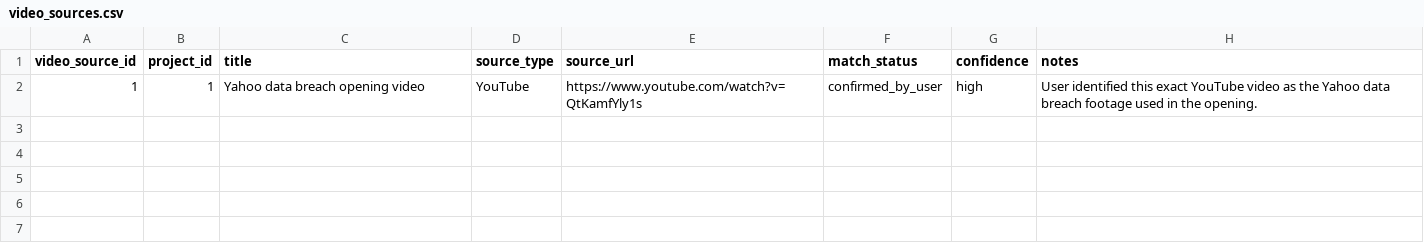
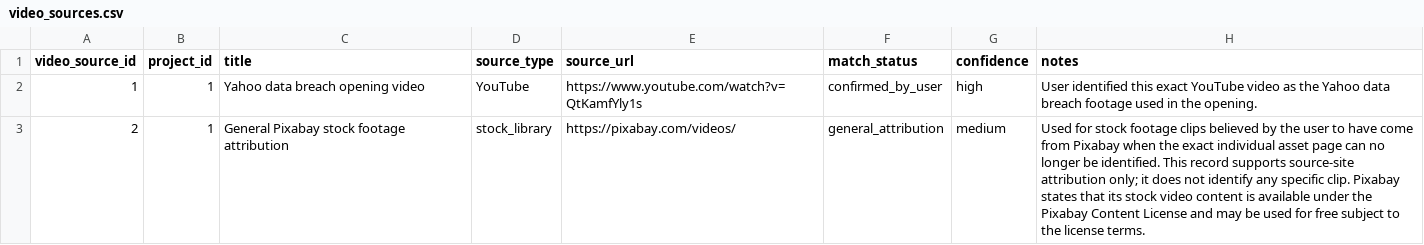
Before and after one commit to DevelopingStudent/database-video-project, a CSV file: data/video_sources.csv, drawn as a sheet.

Commit message:
Add general Pixabay attribution for unidentified stock footage

```diff
--- a/data/video_sources.csv
+++ b/data/video_sources.csv
@@ -2 +2,2 @@ video_source_id,project_id,title,source_type,source_url,match_status,confidence,
 1,1,Yahoo data breach opening video,YouTube,https://www.youtube.com/watch?v=QtKamfYly1s,confirmed_by_user,high,"User identified this exact YouTube video as the Yahoo data breach footage used in the opening."
+2,1,General Pixabay stock footage attribution,stock_library,https://pixabay.com/videos/,general_attribution,medium,"Used for stock footage clips believed by the user to have come from Pixabay when the exact individual asset page can no longer be identified. This record supports source-site attribution only; it does not identify any specific clip. Pixabay states that its stock video content is available under the Pixabay Content License and may be used for free subject to the license terms."
```
